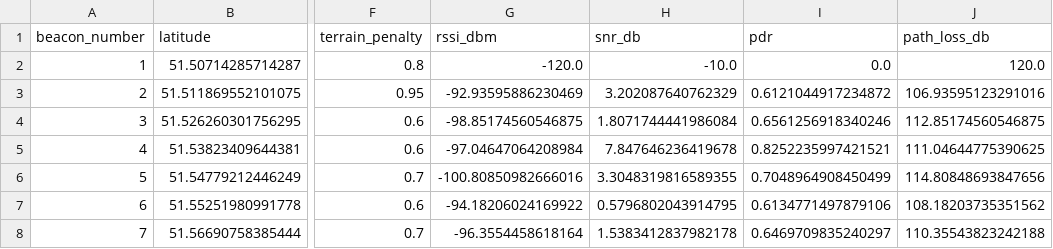
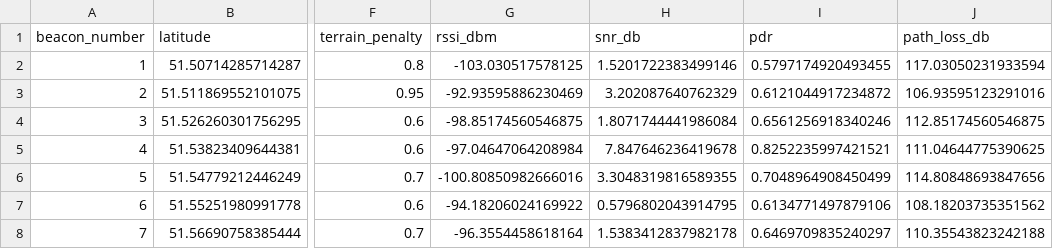
Before and after one commit to Nfx1z/Predictive_Optimization_LoRa, a CSV file: src/output/optimal_path.csv, drawn as a sheet; only a part is shown, gaps mark what is left out; the diff names each change by its address in the sheet, - before the commit and + after, or states it on an @@ line.

```diff
--- a/src/output/optimal_path.csv
+++ b/src/output/optimal_path.csv
-G2 (rssi_dbm): -120.0
+G2 (rssi_dbm): -103.030517578125
-H2 (snr_db): -10.0
+H2 (snr_db): 1.5201722383499146
-I2 (pdr): 0.0
+I2 (pdr): 0.5797174920493455
-J2 (path_loss_db): 120.0
+J2 (path_loss_db): 117.03050231933594
```
Also changed, not shown: src/output/grid_points.csv, src/output/model_comparison.csv, 7 other files.
